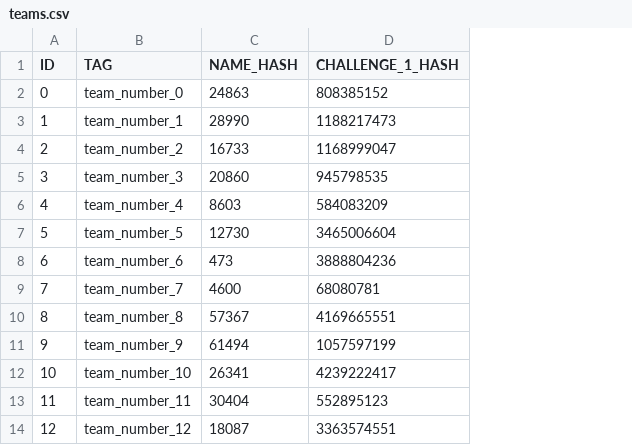
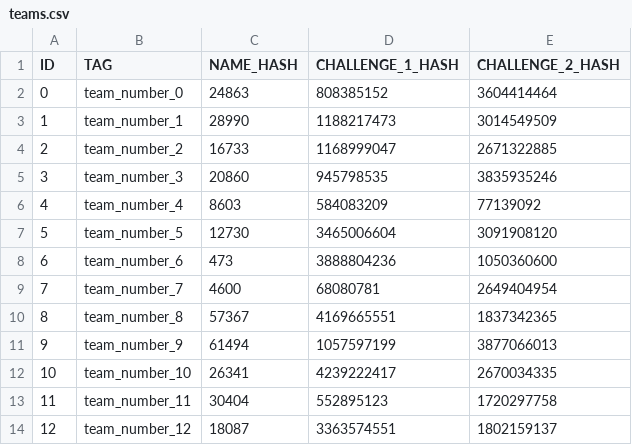
Before and after one commit to Foxunderground0/PSIFI-15-TechWars, a CSV file: Challenges/teams.csv, drawn as a sheet; only a part is shown; the diff names each change by its address in the sheet, - before the commit and + after, or states it on an @@ line.

```diff
--- a/Challenges/teams.csv
+++ b/Challenges/teams.csv
+column E (CHALLENGE_2_HASH), rows 2-14: 3604414464 | 3014549509 | 2671322885 | 3835935246 | 77139092 | 3091908120 | 1050360600 | 2649404954 | 1837342365 | 3877066013 | 2670034335 | 1720297758 | 1802159137
```
Also changed, not shown: 4 other files.
